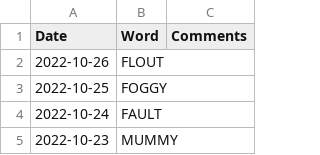
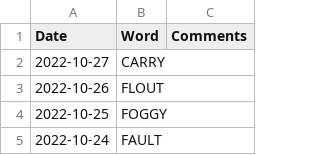
Before and after one commit to mdahlman/wordle, a CSV file: docs/_data/wordle_answers.csv, drawn as a sheet; only a part is shown; the shorter side is filled out with more unchanged rows; the diff names each change by its address in the sheet, - before the commit and + after, or states it on an @@ line.

Commit message:
answers through 2022-10-27

```diff
--- a/docs/_data/wordle_answers.csv
+++ b/docs/_data/wordle_answers.csv
+row 2: 2022-10-27 | CARRY
```
